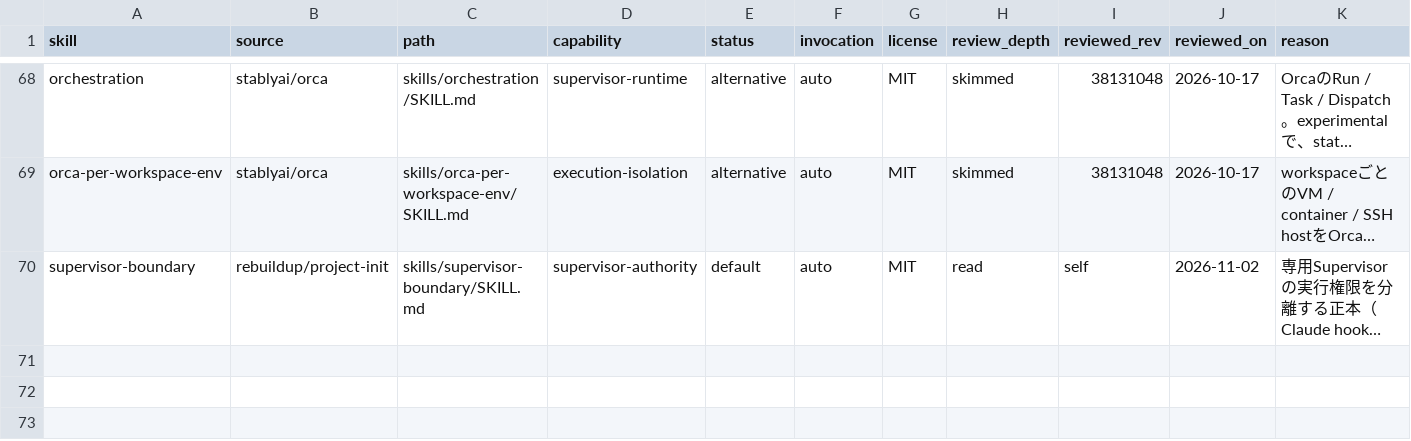
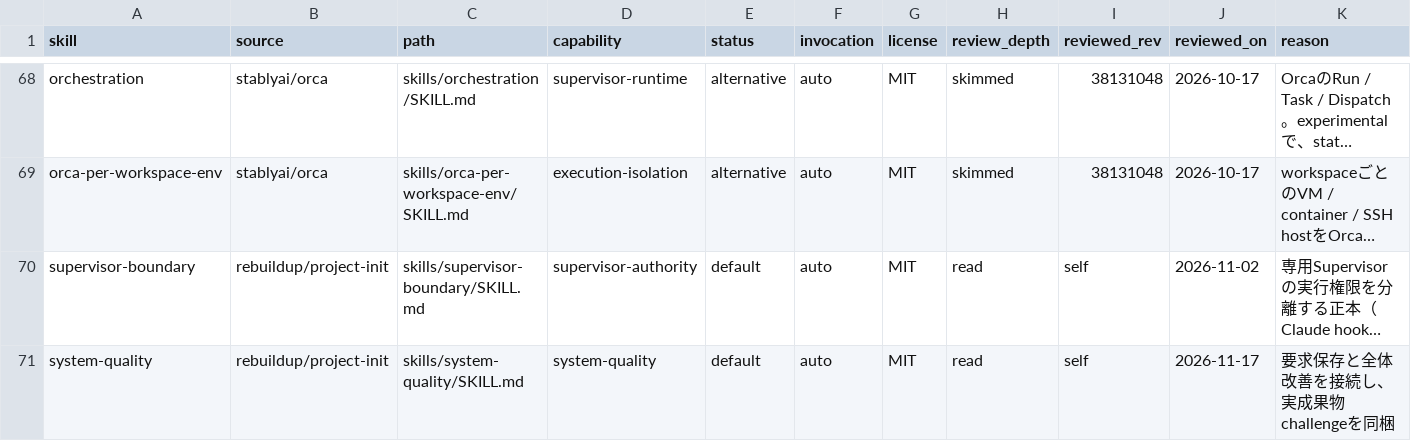
Before and after one commit to rebuildup/project-init, a TSV file: catalog/candidates.tsv, drawn as a sheet; only a part is shown, gaps mark what is left out; long unchanged cells end in …; the diff names each change by its address in the sheet, - before the commit and + after, or states it on an @@ line.

Commit message:
170: integrate whole-repository quality checks and trusted contract comparison

```diff
--- a/catalog/candidates.tsv
+++ b/catalog/candidates.tsv
+row 71: system-quality | rebuildup/project-init | skills/system-quality/SKILL.md | system-quality | default | auto | MIT | read | self | 2026-11-17 | 要求保存と全体改善を接続し、実成果物challengeを同梱
```
Also changed, not shown: catalog/capabilities.tsv, evals/policy-evaluation/context-budget-baseline.tsv, 32 other files.
